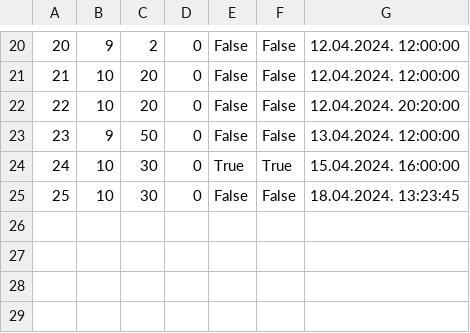
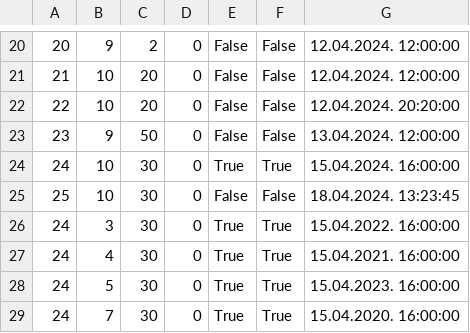
Before and after one commit to kzi-nastava/sims-in-2024-group-2-team-c, a CSV file: Resources/Data/tourinstance.csv, drawn as a sheet; only a part is shown, gaps mark what is left out; the diff names each change by its address in the sheet, - before the commit and + after, or states it on an @@ line.

```diff
--- a/Resources/Data/tourinstance.csv
+++ b/Resources/Data/tourinstance.csv
+row 26: 24 | 3 | 30 | 0 | True | True | 15.04.2022. 16:00:00
+row 27: 24 | 4 | 30 | 0 | True | True | 15.04.2021. 16:00:00
+row 28: 24 | 5 | 30 | 0 | True | True | 15.04.2023. 16:00:00
+row 29: 24 | 7 | 30 | 0 | True | True | 15.04.2020. 16:00:00
```
Also changed, not shown: 4 other files.
